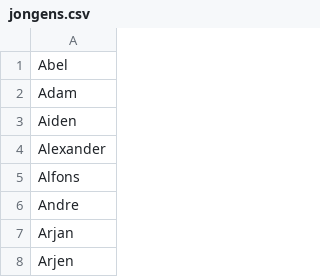
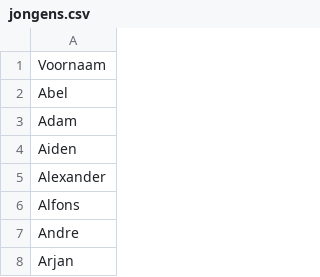
Before and after one commit to bwelman/softwijzer, a CSV file: data-raw/jongens.csv, drawn as a sheet; only a part is shown; the shorter side is filled out with more unchanged rows; the diff names each change by its address in the sheet, - before the commit and + after, or states it on an @@ line.

Commit message:
Added headers to datasets jongens en meisjes.

```diff
--- a/data-raw/jongens.csv
+++ b/data-raw/jongens.csv
+row 1: Voornaam
```
Also changed, not shown: data-raw/meisjes.csv, 5 other files.
